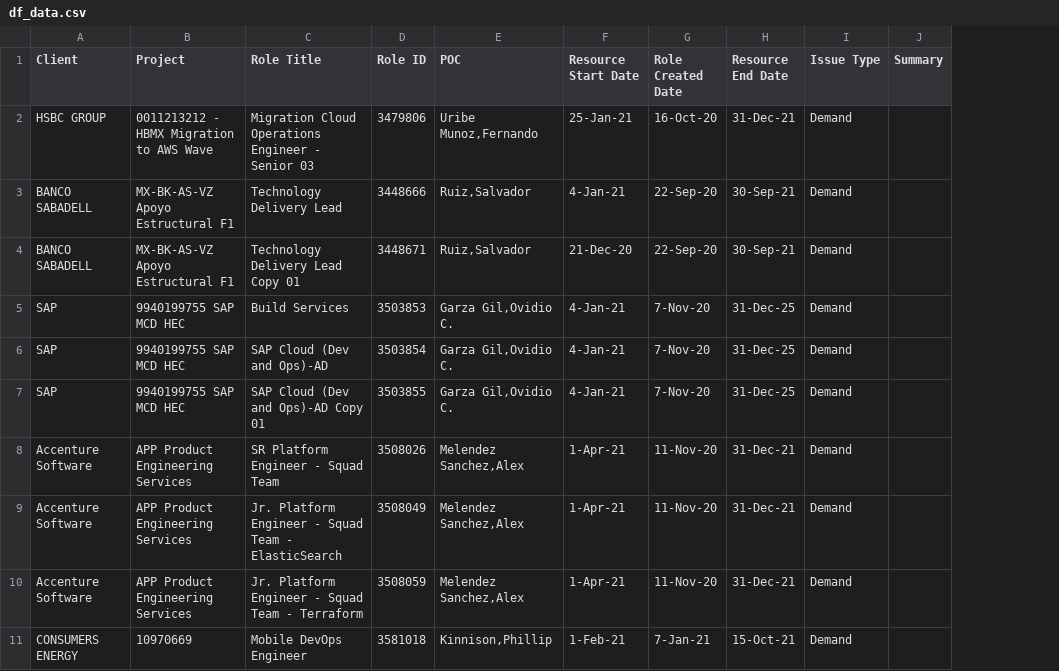
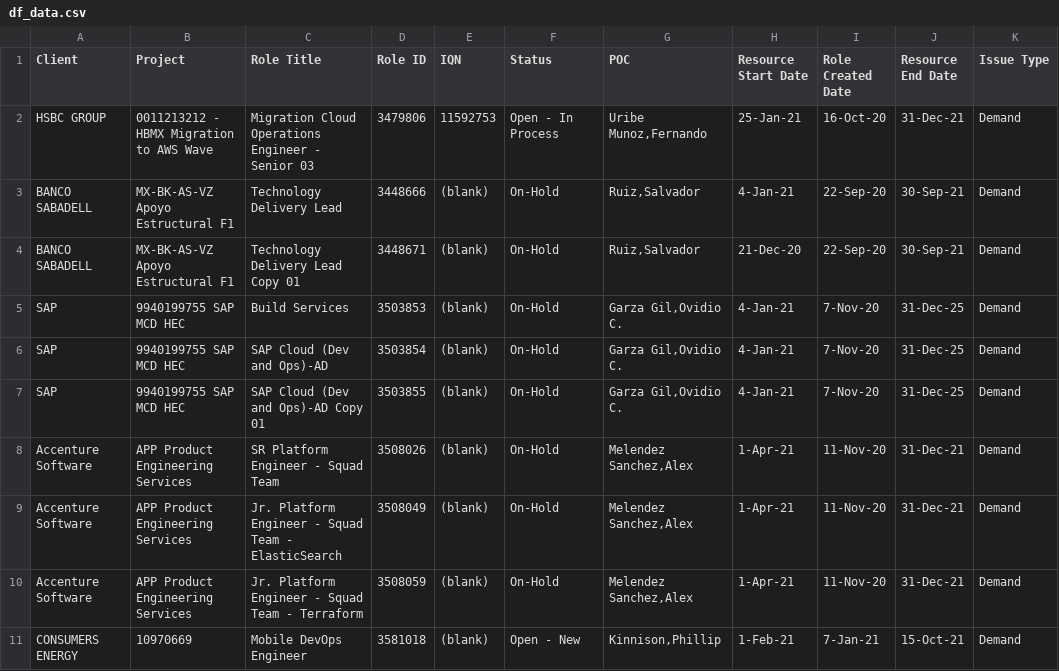
Before and after one commit to 96ndaniela/JBT, a CSV file: df_data.csv, drawn as a sheet; removed rows and columns are numbered as before the commit, all else as after; the diff names each change by its address in the sheet, - before the commit and + after, or states it on an @@ line.

Commit message:
update

```diff
--- a/df_data.csv
+++ b/df_data.csv
+column E (IQN), rows 2-11: 11592753 | (blank) | (blank) | (blank) | (blank) | (blank) | (blank) | (blank) | (blank) | (blank)
+column F (Status), rows 2-11: Open - In Process | On-Hold | On-Hold | On-Hold | On-Hold | On-Hold | On-Hold | On-Hold | On-Hold | Open - New
-column J (Summary), empty
```
